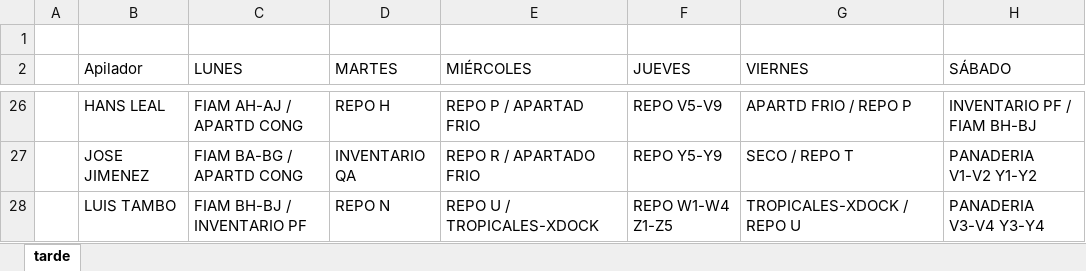
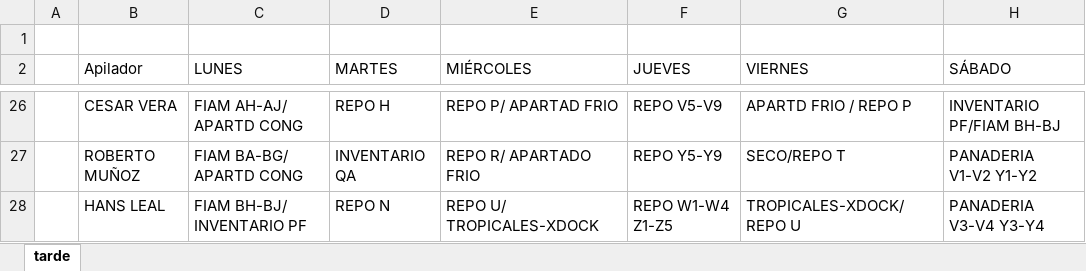
Before and after one commit to Petri314/AppPython, an Excel workbook: turnotarde.xlsx, sheet tarde, drawn as a sheet; only a part is shown, gaps mark what is left out; values as stored, in another font and other column widths than the file's, no cell formats; table styles not drawn; the diff covers the shown part only; the diff names each change by its address in the sheet, - before the commit and + after, or states it on an @@ line.

```diff
--- a/turnotarde.xlsx (sheet tarde)
+++ b/turnotarde.xlsx (sheet tarde)
-B26 (Apilador): HANS LEAL
+B26 (Apilador): CESAR VERA
-C26 (LUNES): FIAM AH-AJ / APARTD CONG
+C26 (LUNES): FIAM AH-AJ/ APARTD CONG
-E26 (MIÉRCOLES): REPO P / APARTAD FRIO
+E26 (MIÉRCOLES): REPO P/ APARTAD FRIO
-H26 (SÁBADO): INVENTARIO PF / FIAM BH-BJ
+H26 (SÁBADO): INVENTARIO PF/FIAM BH-BJ
-B27 (Apilador): JOSE JIMENEZ
+B27 (Apilador): ROBERTO MUÑOZ
-C27 (LUNES): FIAM BA-BG / APARTD CONG
+C27 (LUNES): FIAM BA-BG/ APARTD CONG
-E27 (MIÉRCOLES): REPO R / APARTADO FRIO
+E27 (MIÉRCOLES): REPO R/ APARTADO FRIO
-G27 (VIERNES): SECO / REPO T
+G27 (VIERNES): SECO/REPO T
-B28 (Apilador): LUIS TAMBO
+B28 (Apilador): HANS LEAL
-C28 (LUNES): FIAM BH-BJ / INVENTARIO PF
+C28 (LUNES): FIAM BH-BJ/ INVENTARIO PF
-E28 (MIÉRCOLES): REPO U / TROPICALES-XDOCK
+E28 (MIÉRCOLES): REPO U/ TROPICALES-XDOCK
-G28 (VIERNES): TROPICALES-XDOCK / REPO U
+G28 (VIERNES): TROPICALES-XDOCK/REPO U
```
Also changed, not shown: 4 added rows, 4 removed rows and 111 edited cells elsewhere in this sheet, cell formats, 3 other files.
